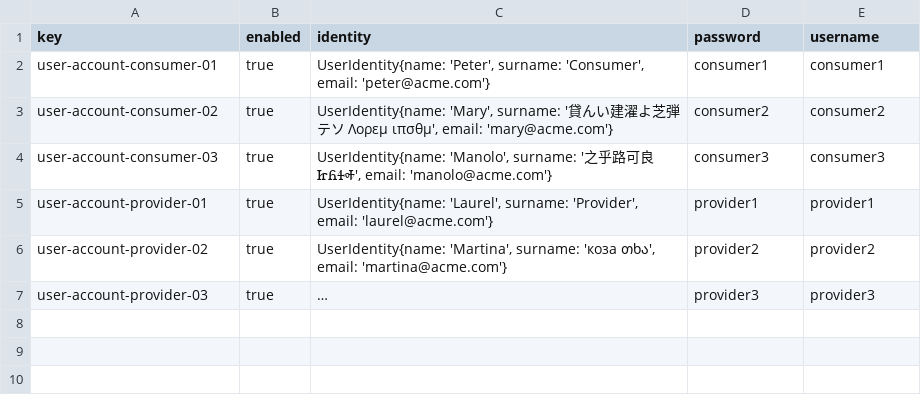
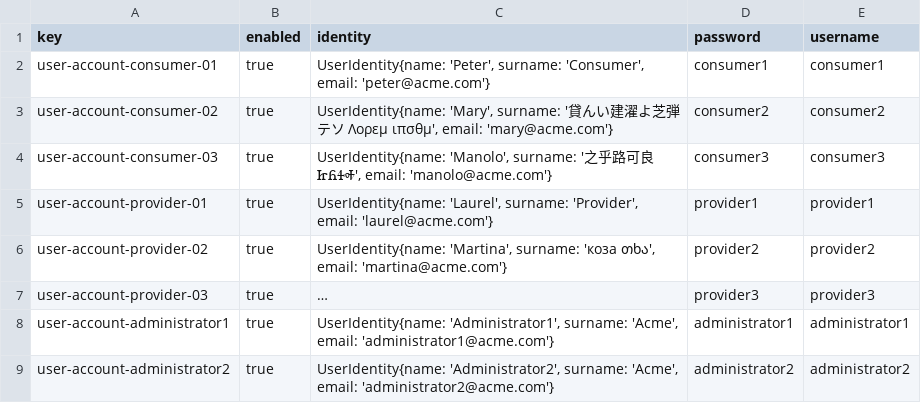
Before and after one commit to javpalgon/Acme-ANS-C2, a CSV file: src/main/resources/WEB-INF/data/sample/user-account.csv, drawn as a sheet; long unchanged cells end in …; the diff names each change by its address in the sheet, - before the commit and + after, or states it on an @@ line.

Commit message:
docs: Produce sample and initial data administrator

```diff
--- a/src/main/resources/WEB-INF/data/sample/user-account.csv
+++ b/src/main/resources/WEB-INF/data/sample/user-account.csv
+row 8: user-account-administrator1 | true | UserIdentity{name: 'Administrator1', surname: 'Acme', email: 'administrator1@acme.com'} | administrator1 | administrator1
+row 9: user-account-administrator2 | true | UserIdentity{name: 'Administrator2', surname: 'Acme', email: 'administrator2@acme.com'} | administrator2 | administrator2
```
Also changed, not shown: src/main/resources/WEB-INF/data/initial/user-account.csv, 2 other files.
